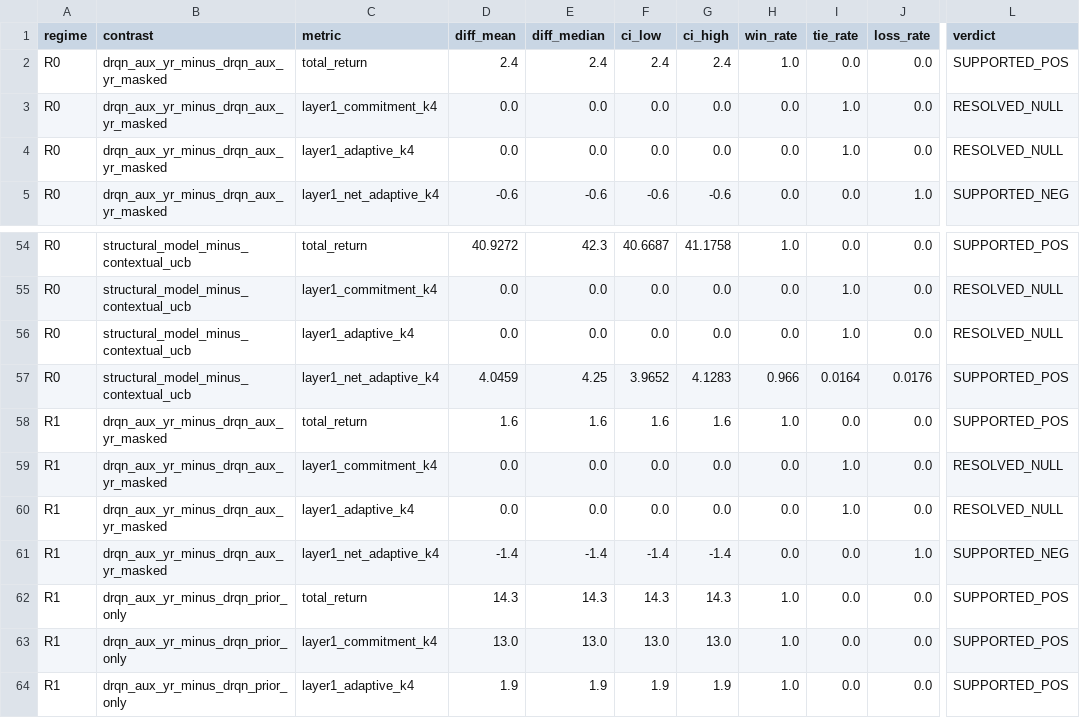
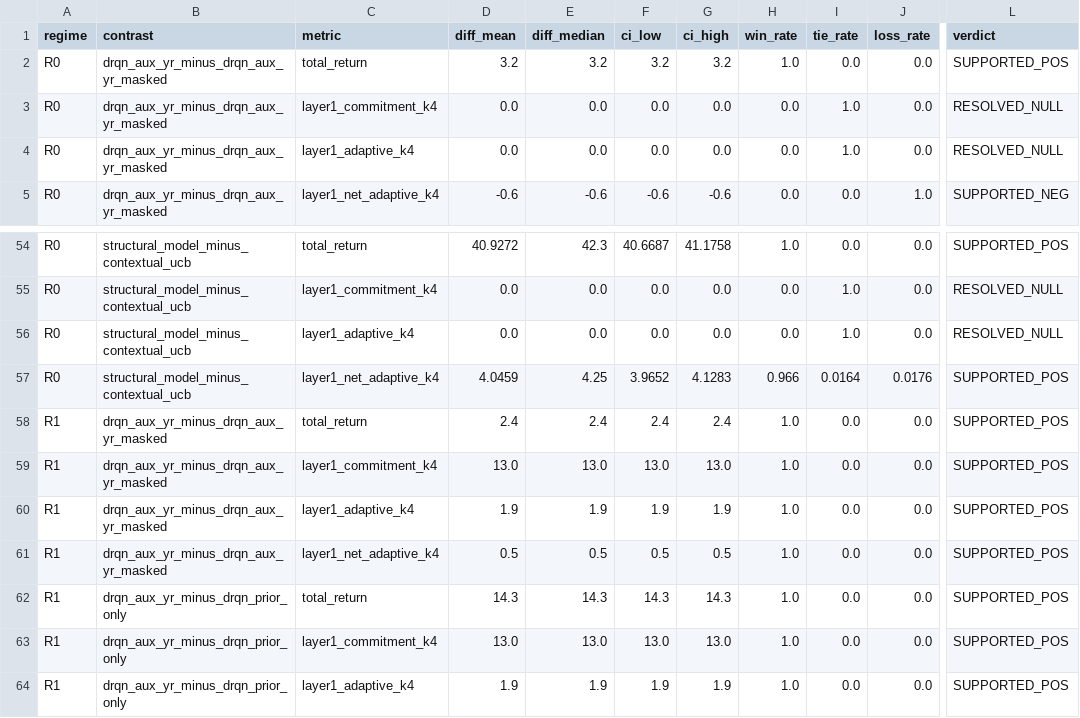
Before and after one commit to Kim-YoungIn/MultiAgent_MetaRL_Project, a CSV file: results/core_v3_sealed/tables/paired_contrasts.csv, drawn as a sheet; only a part is shown, gaps mark what is left out; the diff covers the shown part only; the diff names each change by its address in the sheet, - before the commit and + after, or states it on an @@ line.

```diff
--- a/results/core_v3_sealed/tables/paired_contrasts.csv
+++ b/results/core_v3_sealed/tables/paired_contrasts.csv
-D2 (diff_mean): 2.4
+D2 (diff_mean): 3.2
-E2 (diff_median): 2.4
+E2 (diff_median): 3.2
-F2 (ci_low): 2.4
+F2 (ci_low): 3.2
-G2 (ci_high): 2.4
+G2 (ci_high): 3.2
-D58 (diff_mean): 1.6
+D58 (diff_mean): 2.4
-E58 (diff_median): 1.6
+E58 (diff_median): 2.4
-F58 (ci_low): 1.6
+F58 (ci_low): 2.4
-G58 (ci_high): 1.6
+G58 (ci_high): 2.4
-D59 (diff_mean): 0.0
+D59 (diff_mean): 13.0
-E59 (diff_median): 0.0
+E59 (diff_median): 13.0
-F59 (ci_low): 0.0
+F59 (ci_low): 13.0
-G59 (ci_high): 0.0
+G59 (ci_high): 13.0
-H59:H61 (win_rate): 0.0
+H59:H61 (win_rate): 1.0
-I59:I60 (tie_rate): 1.0
+I59:I60 (tie_rate): 0.0
-L59:L60 (verdict): RESOLVED_NULL
+L59:L60 (verdict): SUPPORTED_POS
-D60 (diff_mean): 0.0
+D60 (diff_mean): 1.9
-E60 (diff_median): 0.0
+E60 (diff_median): 1.9
-F60 (ci_low): 0.0
+F60 (ci_low): 1.9
-G60 (ci_high): 0.0
+G60 (ci_high): 1.9
-D61 (diff_mean): -1.4
+D61 (diff_mean): 0.5
-E61 (diff_median): -1.4
+E61 (diff_median): 0.5
-F61 (ci_low): -1.4
+F61 (ci_low): 0.5
-G61 (ci_high): -1.4
+G61 (ci_high): 0.5
-J61 (loss_rate): 1.0
+J61 (loss_rate): 0.0
-L61 (verdict): SUPPORTED_NEG
+L61 (verdict): SUPPORTED_POS
```
Also changed, not shown: 21 edited cells elsewhere in this file, results/core_v3_sealed/tables/behavior_repetition.csv, results/core_v3_sealed/tables/methods.csv, 21 other files.
